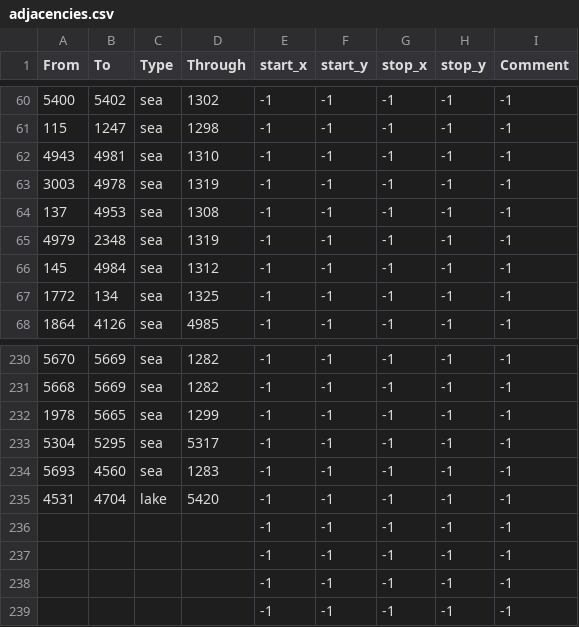
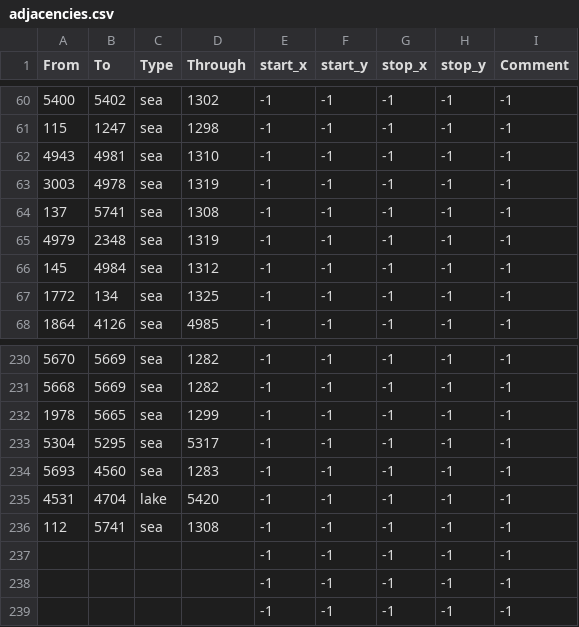
Before and after one commit to mateox222/Eu4-The-Odd-Empires--BETA, a CSV file: TheOddEmpires/map/adjacencies.csv, drawn as a sheet; only a part is shown, gaps mark what is left out.

```diff
--- a/TheOddEmpires/map/adjacencies.csv
+++ b/TheOddEmpires/map/adjacencies.csv
@@ -63,3 +63,3 @@ From;To;Type;Through;start_x;start_y;stop_x;stop_y;Comment
 3003;4978;sea;1319;-1;-1;-1;-1;-1
-137;4953;sea;1308;-1;-1;-1;-1;-1
+137;5741;sea;1308;-1;-1;-1;-1;-1
 4979;2348;sea;1319;-1;-1;-1;-1;-1
@@ -235,3 +235,3 @@ From;To;Type;Through;start_x;start_y;stop_x;stop_y;Comment
 4531;4704;lake;5420;-1;-1;-1;-1;-1
-;;;;-1;-1;-1;-1;-1
+112;5741;sea;1308;-1;-1;-1;-1;-1
 ;;;;-1;-1;-1;-1;-1
```
Also changed, not shown: TheOddEmpires/map/definition.csv, 24 other files.
